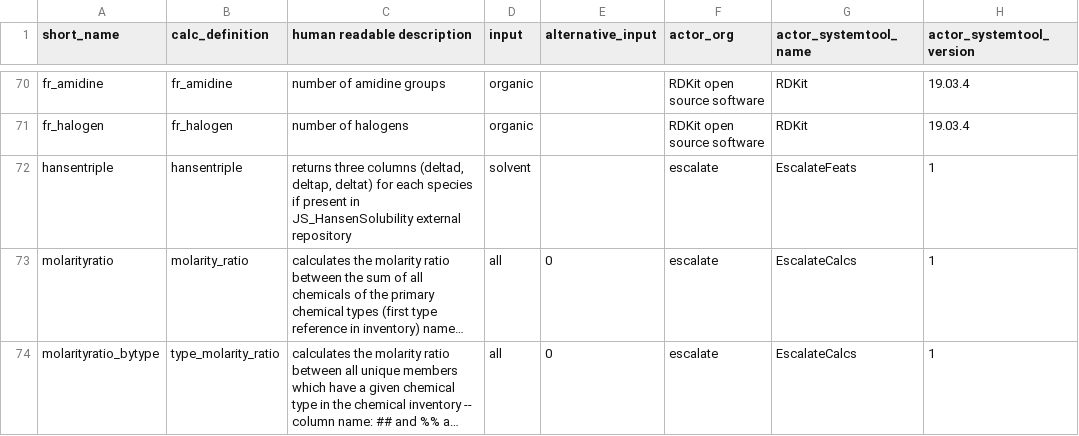
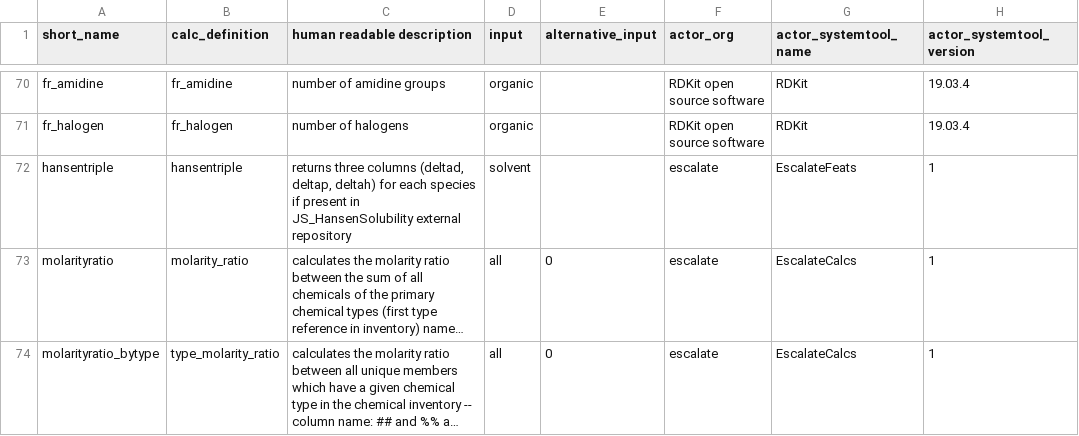
Before and after one commit to darkreactions/ESCALATE_report, a CSV file: type_command.csv, drawn as a sheet; only a part is shown, gaps mark what is left out; long unchanged cells end in …; the diff names each change by its address in the sheet, - before the commit and + after, or states it on an @@ line.

Commit message:
calc_command.py replaced calc_command.json, added function support

```diff
--- a/type_command.csv
+++ b/type_command.csv
-C72 (human readable description): …(deltad, deltap, deltat) for each…
+C72 (human readable description): …(deltad, deltap, deltah) for each…
```
Also changed, not shown: 9 other files.
